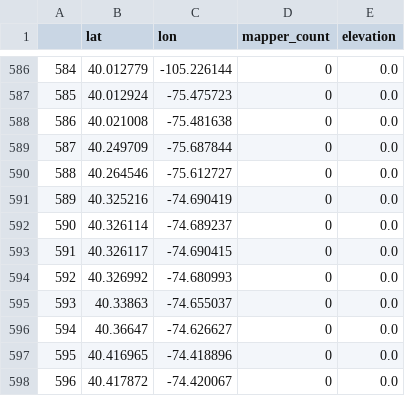
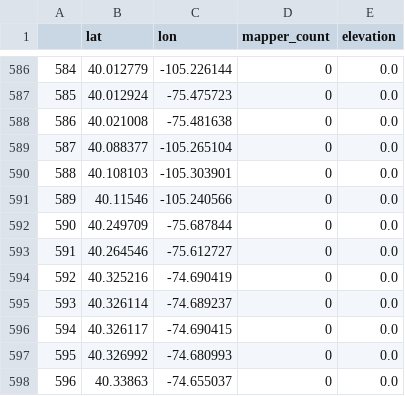
Before and after one commit to Piphi5/MosquitoAndLandcover, a CSV file: results/CSV/mosquito_csv.csv, drawn as a sheet; only a part is shown, gaps mark what is left out; the shorter side is filled out with more unchanged rows; addresses are those after the commit; the diff names each change by its address in the sheet, - before the commit and + after, or states it on an @@ line.

```diff
--- a/results/CSV/mosquito_csv.csv
+++ b/results/CSV/mosquito_csv.csv
+row 589: 587 | 40.088377 | -105.265104 | 0 | 0.0
+row 590: 588 | 40.108103 | -105.303901 | 0 | 0.0
+row 591: 589 | 40.11546 | -105.240566 | 0 | 0.0
@@ column A renumbered from row 592 down @@
```
Also changed, not shown: 32 other files.
